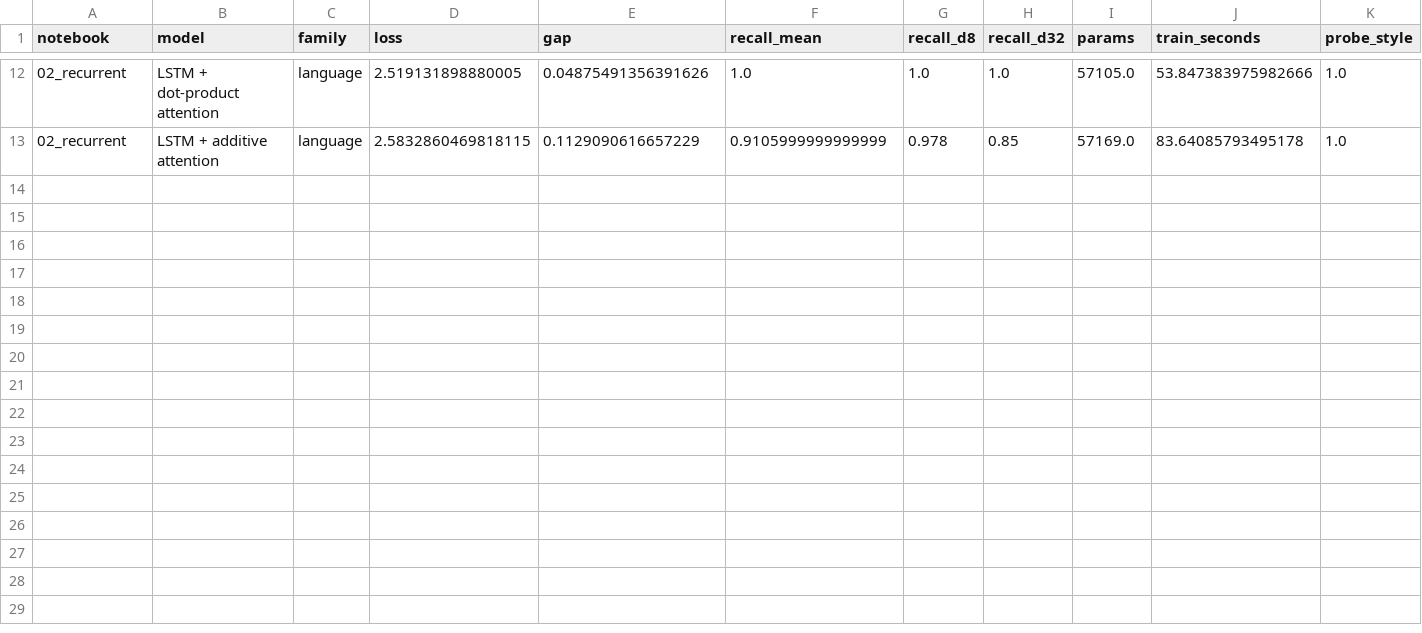
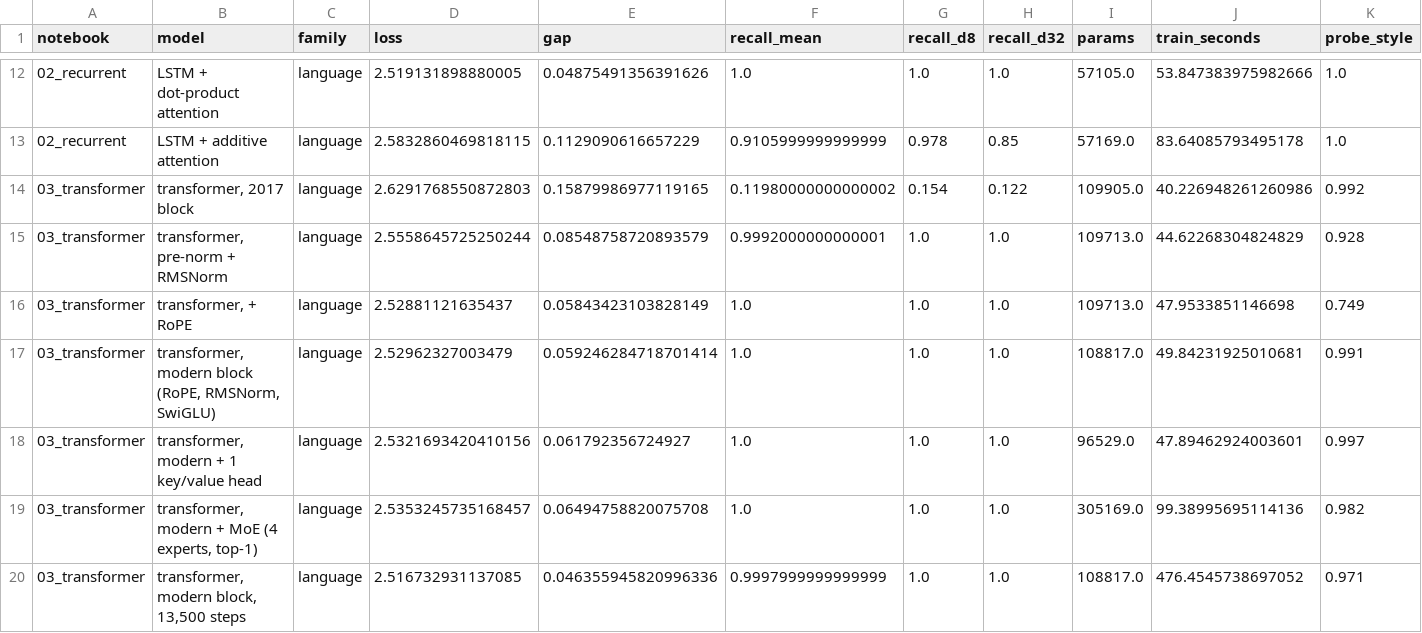
Before and after one commit to LRCole3/pre-training-pathway, a CSV file: results/scorecard.csv, drawn as a sheet; only a part is shown, gaps mark what is left out; rows hold the shown columns only; the diff names each change by its address in the sheet, - before the commit and + after, or states it on an @@ line.

Commit message:
Add notebook 03: the transformer from scratch, five design changes since 2017, and a lookup circuit forming
- prelib/transformer.py: decoder-only transformer with every design choice as a switch
  (post/pre-norm, LayerNorm/RMSNorm, six position schemes, ReLU/GELU/SwiGLU, grouped-query
  attention, mixture of experts, single-head ablation, residual-stream access)
- world.py: recall by number of live bindings, long-document gap, recall at any distance
- classic.train_lm: warm-up option, auxiliary loss, early stop from a callback
- three animations (RoPE rotation, MoE routing during training, lookup circuit forming)
- two papers added to the verified catalog (106 total)

```diff
--- a/results/scorecard.csv
+++ b/results/scorecard.csv
+row 14: 03_transformer | transformer, 2017 block | language | 2.6291768550872803 | 0.15879986977119165 | 0.11980000000000002 | 0.154 | 0.122 | 109905.0 | 40.226948261260986 | 0.992
+row 15: 03_transformer | transformer, pre-norm + RMSNorm | language | 2.5558645725250244 | 0.08548758720893579 | 0.9992000000000001 | 1.0 | 1.0 | 109713.0 | 44.62268304824829 | 0.928
+row 16: 03_transformer | transformer, + RoPE | language | 2.52881121635437 | 0.05843423103828149 | 1.0 | 1.0 | 1.0 | 109713.0 | 47.9533851146698 | 0.749
+row 17: 03_transformer | transformer, modern block (RoPE, RMSNorm, SwiGLU) | language | 2.52962327003479 | 0.059246284718701414 | 1.0 | 1.0 | 1.0 | 108817.0 | 49.84231925010681 | 0.991
+row 18: 03_transformer | transformer, modern + 1 key/value head | language | 2.5321693420410156 | 0.061792356724927 | 1.0 | 1.0 | 1.0 | 96529.0 | 47.89462924003601 | 0.997
+row 19: 03_transformer | transformer, modern + MoE (4 experts, top-1) | language | 2.5353245735168457 | 0.06494758820075708 | 1.0 | 1.0 | 1.0 | 305169.0 | 99.38995695114136 | 0.982
+row 20: 03_transformer | transformer, modern block, 13,500 steps | language | 2.516732931137085 | 0.046355945820996336 | 0.9997999999999999 | 1.0 | 1.0 | 108817.0 | 476.4545738697052 | 0.971
```
Also changed, not shown: 11 other files.
